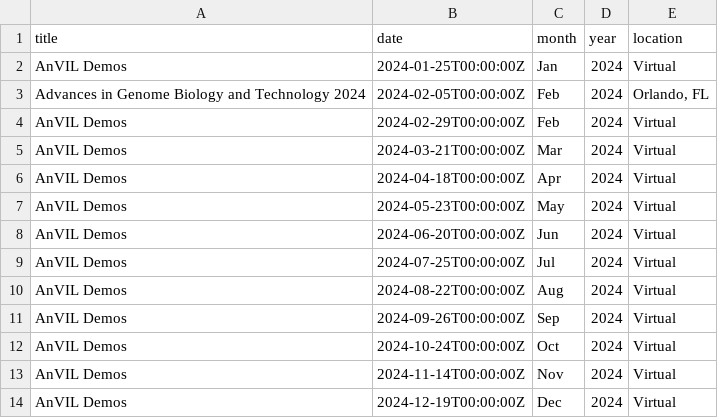
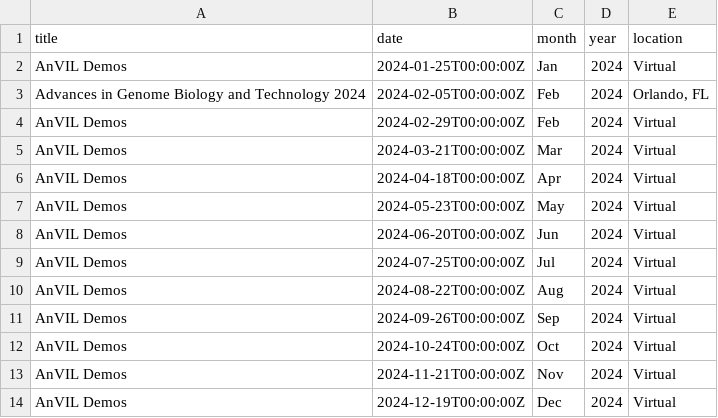
Before and after one commit to fhdsl/AnVIL_Outreach_Dashboard, a TSV file: resources/upcoming_portal_events.tsv, drawn as a sheet.

Commit message:
Add events file

```diff
--- a/resources/upcoming_portal_events.tsv
+++ b/resources/upcoming_portal_events.tsv
@@ -12,3 +12,3 @@ AnVIL Demos	2024-09-26T00:00:00Z	Sep	2024	Virtual
 AnVIL Demos	2024-10-24T00:00:00Z	Oct	2024	Virtual
-AnVIL Demos	2024-11-14T00:00:00Z	Nov	2024	Virtual
+AnVIL Demos	2024-11-21T00:00:00Z	Nov	2024	Virtual
 AnVIL Demos	2024-12-19T00:00:00Z	Dec	2024	Virtual
```
